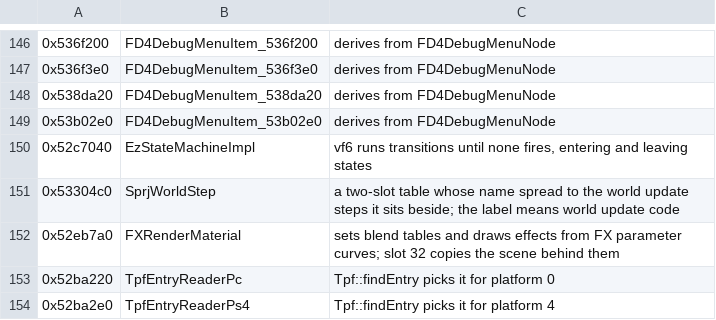
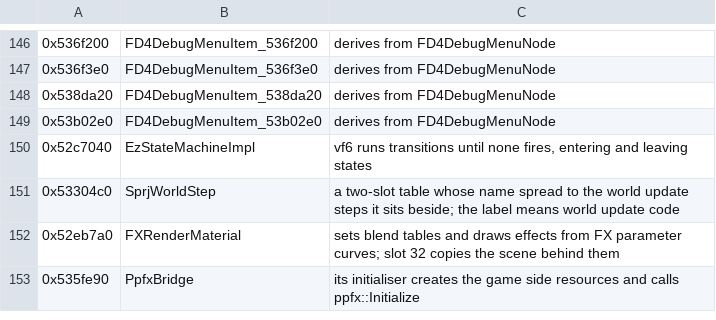
Before and after one commit to bloodborne-native/bloodborne-recomp, a TSV file: annotations/classes.tsv, drawn as a sheet; only a part is shown, gaps mark what is left out.

```diff
--- a/annotations/classes.tsv
+++ b/annotations/classes.tsv
@@ -152,3 +152,2 @@
 0x52eb7a0	FXRenderMaterial	sets blend tables and draws effects from FX parameter curves; slot 32 copies the scene behind them
-0x52ba220	TpfEntryReaderPc	Tpf::findEntry picks it for platform 0
-0x52ba2e0	TpfEntryReaderPs4	Tpf::findEntry picks it for platform 4
+0x535fe90	PpfxBridge	its initialiser creates the game side resources and calls ppfx::Initialize
```
Also changed, not shown: annotations/functions.tsv, 4 other files.
